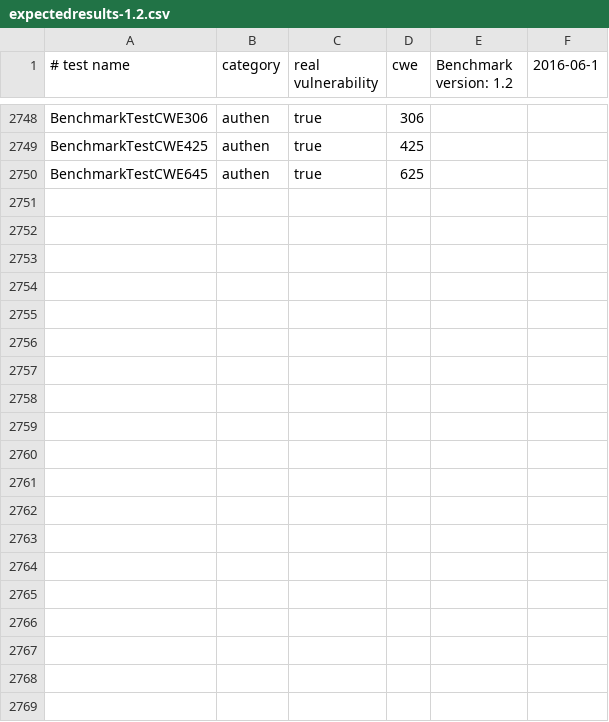
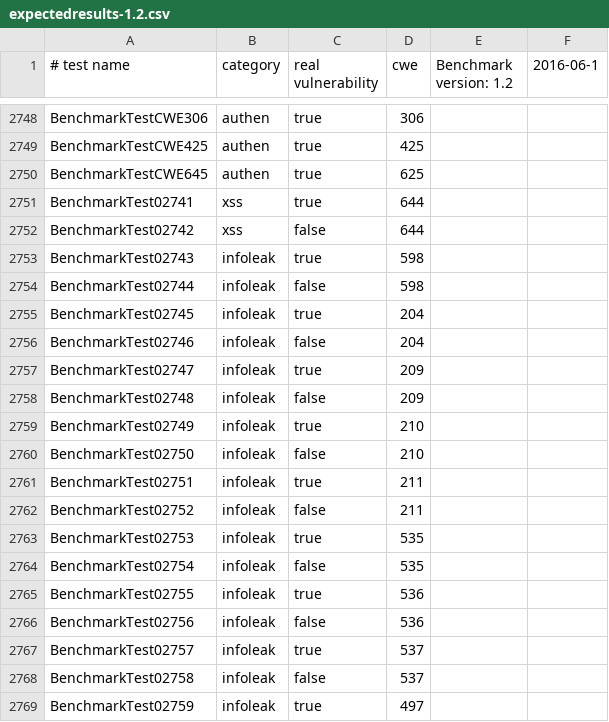
Before and after one commit to Axenoc/OWASP-benchmark, a CSV file: expectedresults-1.2.csv, drawn as a sheet; only a part is shown, gaps mark what is left out; the diff covers the shown part only.

```diff
--- a/expectedresults-1.2.csv
+++ b/expectedresults-1.2.csv
@@ -2750 +2750,20 @@ BenchmarkTestCWE425,authen,true,425
 BenchmarkTestCWE645,authen,true,625
+BenchmarkTest02741,xss,true,644
+BenchmarkTest02742,xss,false,644
+BenchmarkTest02743,infoleak,true,598
+BenchmarkTest02744,infoleak,false,598
+BenchmarkTest02745,infoleak,true,204
+BenchmarkTest02746,infoleak,false,204
+BenchmarkTest02747,infoleak,true,209
+BenchmarkTest02748,infoleak,false,209
+BenchmarkTest02749,infoleak,true,210
+BenchmarkTest02750,infoleak,false,210
+BenchmarkTest02751,infoleak,true,211
+BenchmarkTest02752,infoleak,false,211
+BenchmarkTest02753,infoleak,true,535
+BenchmarkTest02754,infoleak,false,535
+BenchmarkTest02755,infoleak,true,536
+BenchmarkTest02756,infoleak,false,536
+BenchmarkTest02757,infoleak,true,537
+BenchmarkTest02758,infoleak,false,537
+BenchmarkTest02759,infoleak,true,497
```
Also changed, not shown: 9 added rows elsewhere in this file, 56 other files.
